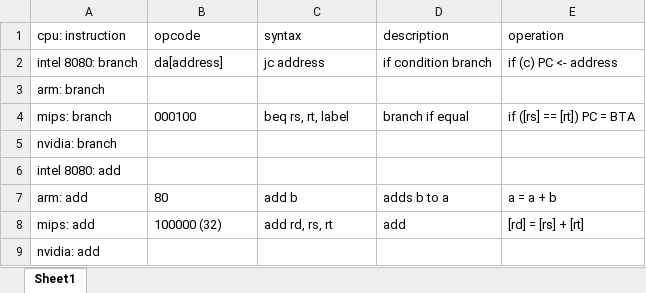
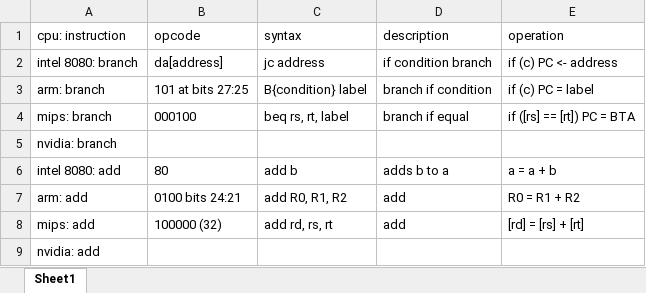
Before and after one commit to mr-bcm/ComputerArchitecture, an Excel workbook: CompArchDocs/instruction_table.xlsx, sheet Sheet1, drawn as a sheet; values as stored, in another font and other column widths than the file's, no borders; the diff names each change by its address in the sheet, - before the commit and + after, or states it on an @@ line.

Commit message:
Updated Instruction Table
Added to excel info
Mips writeup

```diff
--- a/CompArchDocs/instruction_table.xlsx (sheet Sheet1)
+++ b/CompArchDocs/instruction_table.xlsx (sheet Sheet1)
-B3 (opcode): (empty)
+B3 (opcode): 101 at bits 27:25
-C3 (syntax): (empty)
+C3 (syntax): B{condition} label
-D3 (description): (empty)
+D3 (description): branch if condition
-E3 (operation): (empty)
+E3 (operation): if (c) PC = label
-B6 (opcode): (empty)
+B6 (opcode): 80
-C6 (syntax): (empty)
+C6 (syntax): add b
-D6 (description): (empty)
+D6 (description): adds b to a
-E6 (operation): (empty)
+E6 (operation): a = a + b
-B7 (opcode): 80
+B7 (opcode): 0100 bits 24:21
-C7 (syntax): add b
+C7 (syntax): add R0, R1, R2
-D7 (description): adds b to a
+D7 (description): add
-E7 (operation): a = a + b
+E7 (operation): R0 = R1 + R2
```
Also changed, not shown: 4 other files.
